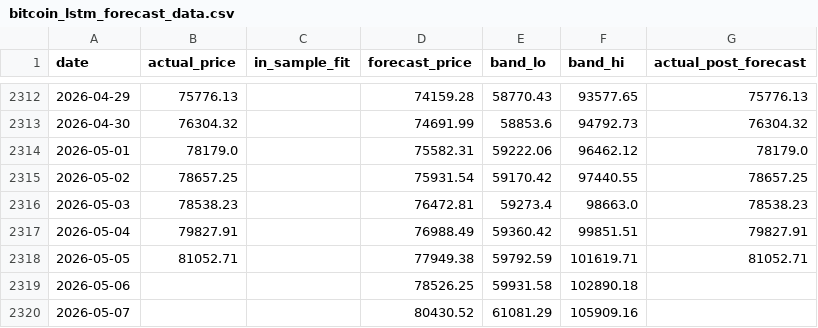
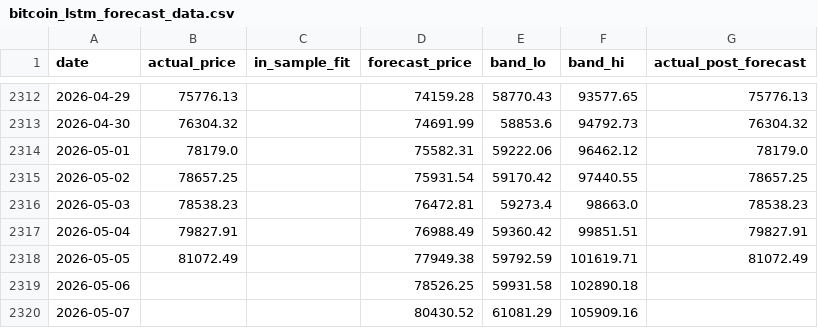
Before and after one commit to theremjak/data, a CSV file: bitcoin_lstm_forecast_data.csv, drawn as a sheet; only a part is shown, gaps mark what is left out.

```diff
--- a/bitcoin_lstm_forecast_data.csv
+++ b/bitcoin_lstm_forecast_data.csv
@@ -2317,3 +2317,3 @@ date,actual_price,in_sample_fit,forecast_price,band_lo,band_hi,actual_post_forec
 2026-05-04,79827.91,,76988.49,59360.42,99851.51,79827.91
-2026-05-05,81052.71,,77949.38,59792.59,101619.71,81052.71
+2026-05-05,81072.49,,77949.38,59792.59,101619.71,81072.49
 2026-05-06,,,78526.25,59931.58,102890.18,
```
Also changed, not shown: 2 other files.
